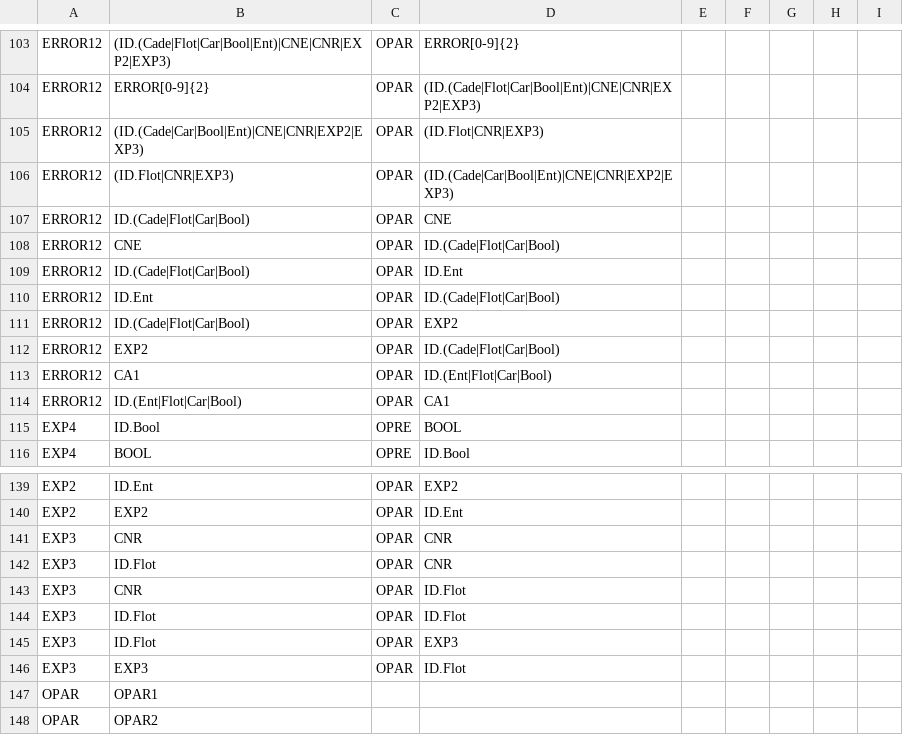
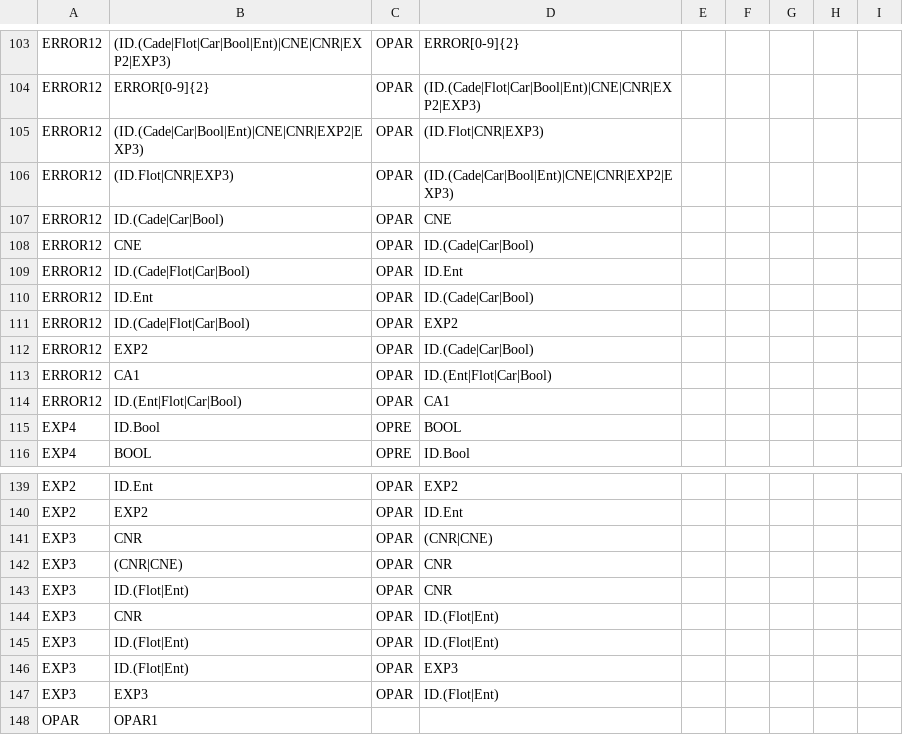
Before and after one commit to JEBT28/AnalizadorLexico, a CSV file: Sintactico/Recursos/Gramaticas.csv, drawn as a sheet; only a part is shown, gaps mark what is left out; the shorter side is filled out with more unchanged rows.

```diff
--- a/Sintactico/Recursos/Gramaticas.csv
+++ b/Sintactico/Recursos/Gramaticas.csv
@@ -106,8 +106,8 @@ ERROR12,(ID.(Cade|Car|Bool|Ent)|CNE|CNR|EXP2|EXP3),OPAR,(ID.Flot|CNR|EXP3),,,,,
 ERROR12,(ID.Flot|CNR|EXP3),OPAR,(ID.(Cade|Car|Bool|Ent)|CNE|CNR|EXP2|EXP3),,,,,
-ERROR12,ID.(Cade|Flot|Car|Bool),OPAR,CNE,,,,,
-ERROR12,CNE,OPAR,ID.(Cade|Flot|Car|Bool),,,,,
+ERROR12,ID.(Cade|Car|Bool),OPAR,CNE,,,,,
+ERROR12,CNE,OPAR,ID.(Cade|Car|Bool),,,,,
 ERROR12,ID.(Cade|Flot|Car|Bool),OPAR,ID.Ent,,,,,
-ERROR12,ID.Ent,OPAR,ID.(Cade|Flot|Car|Bool),,,,,
+ERROR12,ID.Ent,OPAR,ID.(Cade|Car|Bool),,,,,
 ERROR12,ID.(Cade|Flot|Car|Bool),OPAR,EXP2,,,,,
-ERROR12,EXP2,OPAR,ID.(Cade|Flot|Car|Bool),,,,,
+ERROR12,EXP2,OPAR,ID.(Cade|Car|Bool),,,,,
 ERROR12,CA1,OPAR,ID.(Ent|Flot|Car|Bool),,,,,
@@ -140,8 +140,9 @@ EXP2,ID.Ent,OPAR,EXP2,,,,,
 EXP2,EXP2,OPAR,ID.Ent,,,,,
-EXP3,CNR,OPAR,CNR,,,,,
-EXP3,ID.Flot,OPAR,CNR,,,,,
-EXP3,CNR,OPAR,ID.Flot,,,,,
-EXP3,ID.Flot,OPAR,ID.Flot,,,,,
-EXP3,ID.Flot,OPAR,EXP3,,,,,
-EXP3,EXP3,OPAR,ID.Flot,,,,,
+EXP3,CNR,OPAR,(CNR|CNE),,,,,
+EXP3,(CNR|CNE),OPAR,CNR,,,,,
+EXP3,ID.(Flot|Ent),OPAR,CNR,,,,,
+EXP3,CNR,OPAR,ID.(Flot|Ent),,,,,
+EXP3,ID.(Flot|Ent),OPAR,ID.(Flot|Ent),,,,,
+EXP3,ID.(Flot|Ent),OPAR,EXP3,,,,,
+EXP3,EXP3,OPAR,ID.(Flot|Ent),,,,,
 OPAR,OPAR1,,,,,,,
```
Also changed, not shown: 4 other files.
